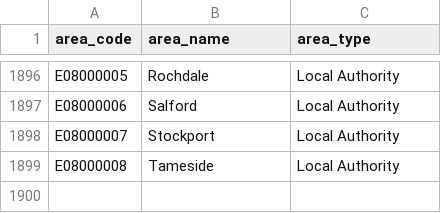
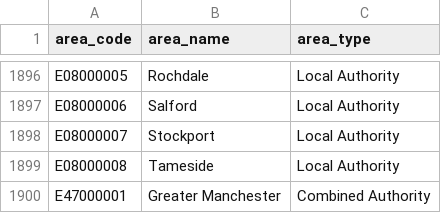
Before and after one commit to traffordDataLab/spatial_data, a CSV file: lookups/codelist.csv, drawn as a sheet; only a part is shown, gaps mark what is left out.

Commit message:
Added combined authority

```diff
--- a/lookups/codelist.csv
+++ b/lookups/codelist.csv
@@ -1899 +1899,2 @@ E08000007,Stockport,Local Authority
 E08000008,Tameside,Local Authority
+E47000001,Greater Manchester,Combined Authority
```
